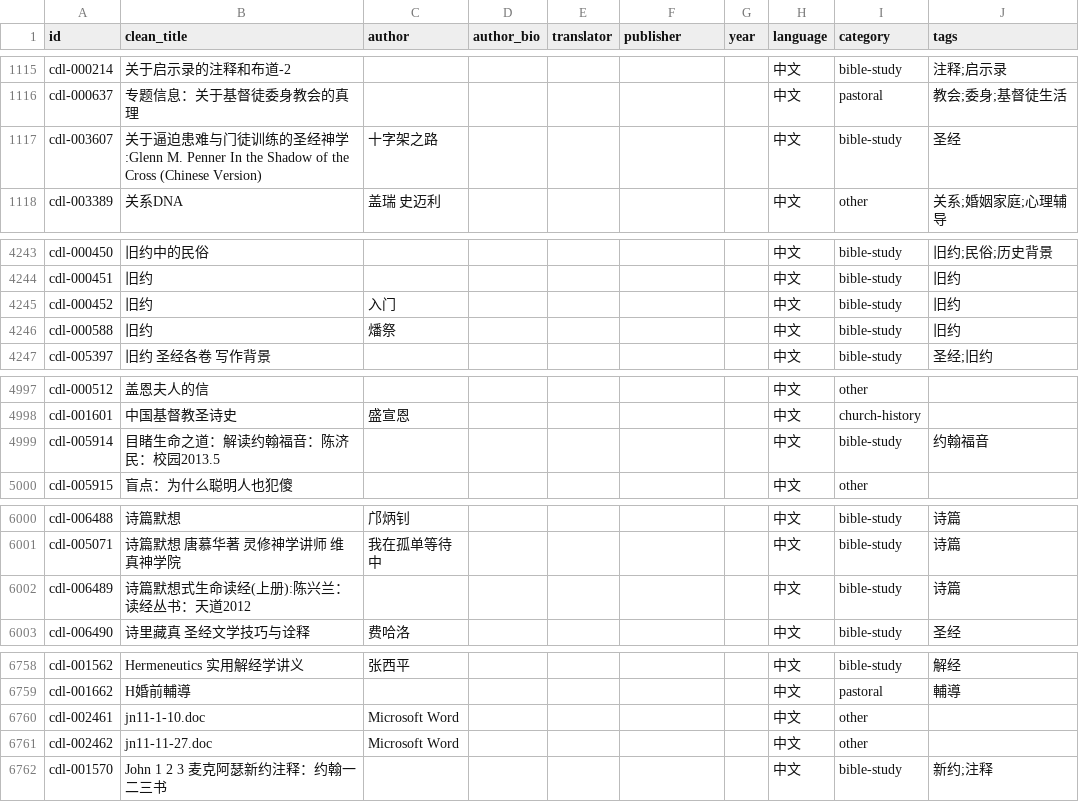
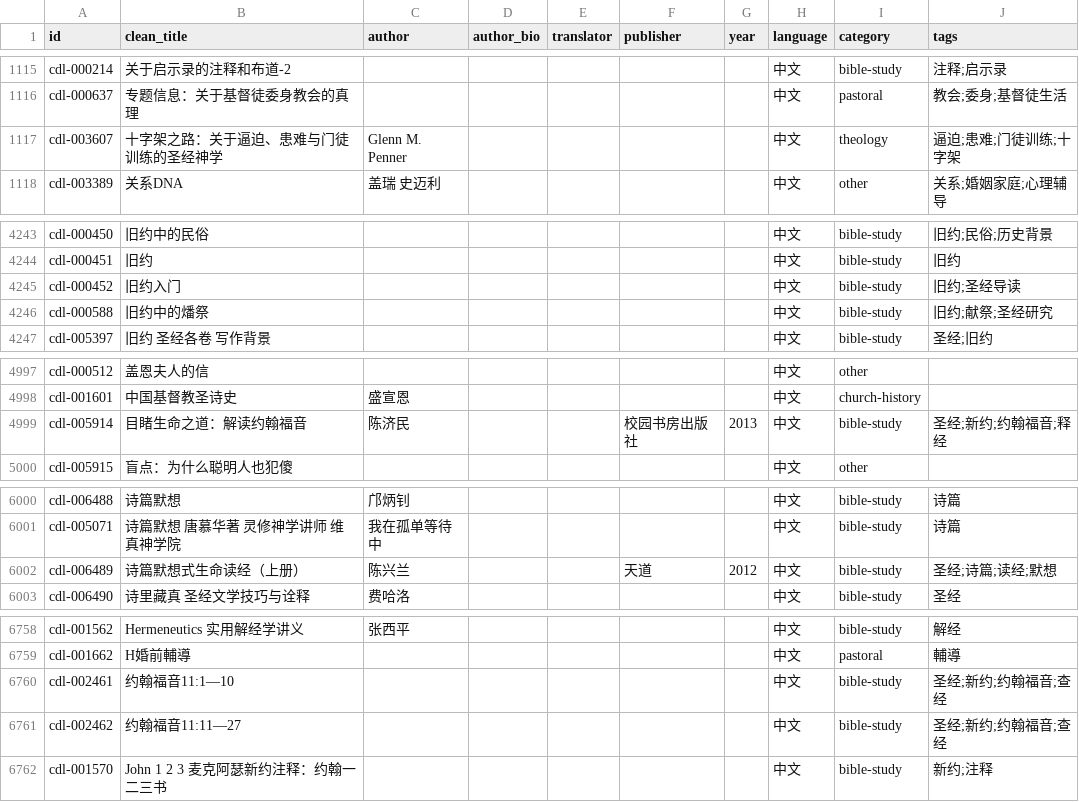
Before and after one commit to GioiaZheng/christian-digital-library, a CSV file: data/books.csv, drawn as a sheet; only a part is shown, gaps mark what is left out; the diff covers the shown part only; the diff names each change by its address in the sheet, - before the commit and + after, or states it on an @@ line.

```diff
--- a/data/books.csv
+++ b/data/books.csv
-B1117 (clean_title): 关于逼迫患难与门徒训练的圣经神学:Glenn M. Penner In the Shadow of the Cross (Chinese Version)
+B1117 (clean_title): 十字架之路：关于逼迫、患难与门徒训练的圣经神学
-C1117 (author): 十字架之路
+C1117 (author): Glenn M. Penner
-I1117 (category): bible-study
+I1117 (category): theology
-J1117 (tags): 圣经
+J1117 (tags): 逼迫;患难;门徒训练;十字架
-B4245 (clean_title): 旧约
+B4245 (clean_title): 旧约入门
-C4245 (author): 入门
+C4245 (author): (empty)
-J4245 (tags): 旧约
+J4245 (tags): 旧约;圣经导读
-B4246 (clean_title): 旧约
+B4246 (clean_title): 旧约中的燔祭
-C4246 (author): 燔祭
+C4246 (author): (empty)
-J4246 (tags): 旧约
+J4246 (tags): 旧约;献祭;圣经研究
-B4999 (clean_title): 目睹生命之道：解读约翰福音：陈济民：校园2013.5
+B4999 (clean_title): 目睹生命之道：解读约翰福音
-C4999 (author): (empty)
+C4999 (author): 陈济民
-F4999 (publisher): (empty)
+F4999 (publisher): 校园书房出版社
-G4999 (year): (empty)
+G4999 (year): 2013
-J4999 (tags): 约翰福音
+J4999 (tags): 圣经;新约;约翰福音;释经
-B6002 (clean_title): 诗篇默想式生命读经(上册):陈兴兰：读经丛书：天道2012
+B6002 (clean_title): 诗篇默想式生命读经（上册）
-C6002 (author): (empty)
+C6002 (author): 陈兴兰
-F6002 (publisher): (empty)
+F6002 (publisher): 天道
-G6002 (year): (empty)
+G6002 (year): 2012
-J6002 (tags): 诗篇
+J6002 (tags): 圣经;诗篇;读经;默想
-B6760 (clean_title): jn11-1-10.doc
+B6760 (clean_title): 约翰福音11:1—10
-C6760:C6761 (author): Microsoft Word
+C6760:C6761 (author): (empty)
-I6760:I6761 (category): other
+I6760:I6761 (category): bible-study
-J6760:J6761 (tags): (empty)
+J6760:J6761 (tags): 圣经;新约;约翰福音;查经
-B6761 (clean_title): jn11-11-27.doc
+B6761 (clean_title): 约翰福音11:11—27
```
Also changed, not shown: 121 edited cells elsewhere in this file.
